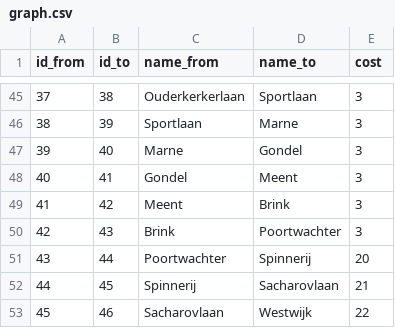
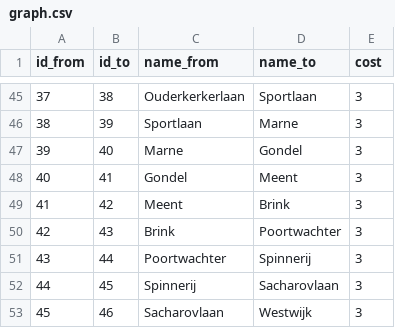
Before and after one commit to nextgis/metro4all, a CSV file: data/ams/graph.csv, drawn as a sheet; only a part is shown, gaps mark what is left out.

Commit message:
Update graph.csv

```diff
--- a/data/ams/graph.csv
+++ b/data/ams/graph.csv
@@ -50,4 +50,4 @@ id_from;id_to;name_from;name_to;cost
 42;43;Brink;Poortwachter;3
-43;44;Poortwachter;Spinnerij;20
-44;45;Spinnerij;Sacharovlaan;21
-45;46;Sacharovlaan;Westwijk ;22
+43;44;Poortwachter;Spinnerij;3
+44;45;Spinnerij;Sacharovlaan;3
+45;46;Sacharovlaan;Westwijk;3
```
